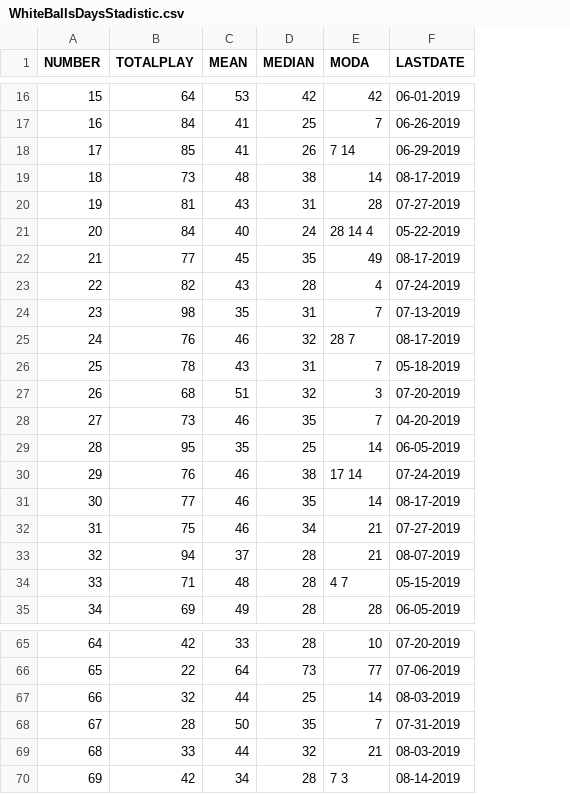
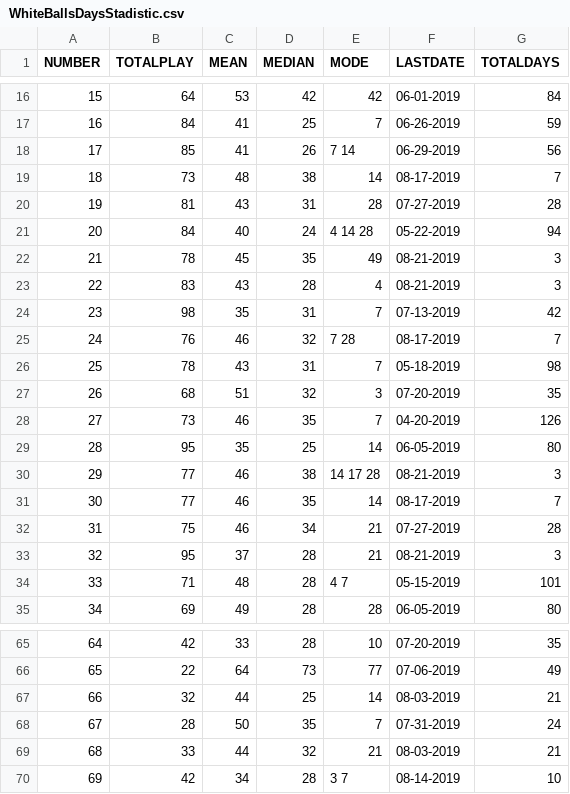
Before and after one commit to cmartinezone/CMLotteryRandom, a CSV file: Datasets/WhiteBallsDaysStadistic.csv, drawn as a sheet; only a part is shown, gaps mark what is left out; the diff covers the shown part only; the diff names each change by its address in the sheet, - before the commit and + after, or states it on an @@ line.

```diff
--- a/Datasets/WhiteBallsDaysStadistic.csv
+++ b/Datasets/WhiteBallsDaysStadistic.csv
+column G (TOTALDAYS), rows 16-35: 84 | 59 | 56 | 7 | 28 | 94 | 3 | 3 | 42 | 7 | 98 | 35 | 126 | 80 | 3 | 7 | 28 | 3 | 101 | 80; rows 65-70: 35 | 49 | 21 | 24 | 21 | 10
-E1: MODA
+E1: MODE
-E21 (MODE): 28 14 4
+E21 (MODE): 4 14 28
-B22 (TOTALPLAY): 77
+B22 (TOTALPLAY): 78
-F22 (LASTDATE): 08-17-2019
+F22 (LASTDATE): 08-21-2019
-B23 (TOTALPLAY): 82
+B23 (TOTALPLAY): 83
-F23 (LASTDATE): 07-24-2019
+F23 (LASTDATE): 08-21-2019
-E25 (MODE): 28 7
+E25 (MODE): 7 28
-B30 (TOTALPLAY): 76
+B30 (TOTALPLAY): 77
-E30 (MODE): 17 14
+E30 (MODE): 14 17 28
-F30 (LASTDATE): 07-24-2019
+F30 (LASTDATE): 08-21-2019
-B33 (TOTALPLAY): 94
+B33 (TOTALPLAY): 95
-F33 (LASTDATE): 08-07-2019
+F33 (LASTDATE): 08-21-2019
-E70 (MODE): 7 3
+E70 (MODE): 3 7
```
Also changed, not shown: 13 edited cells elsewhere in this file, Datasets/RedBallsDaysStadistic.csv, 5 other files.
